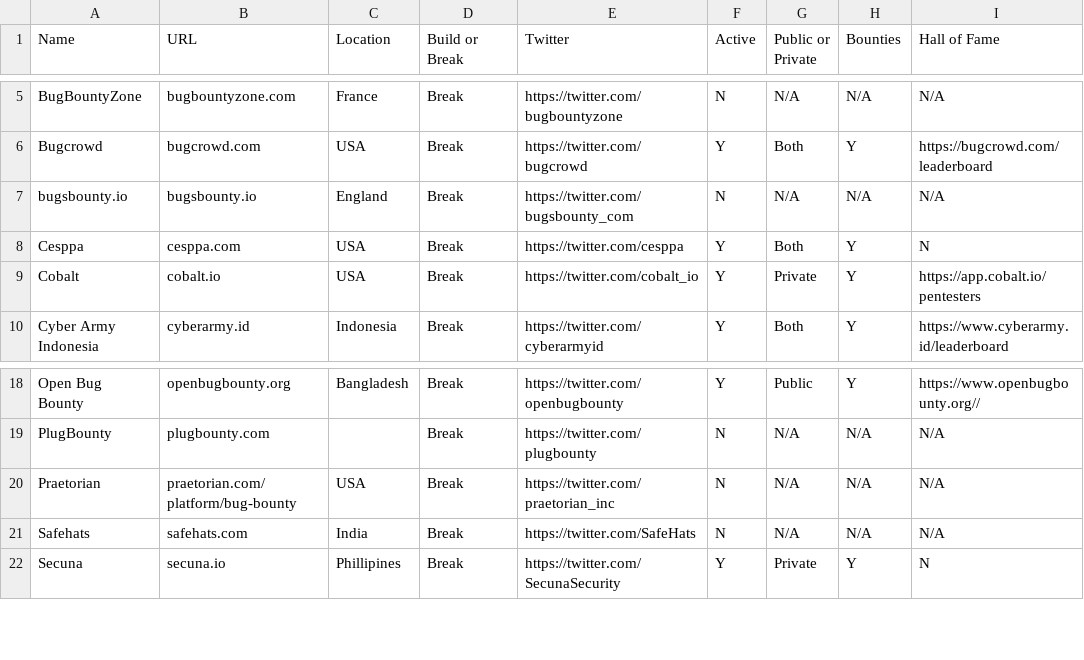
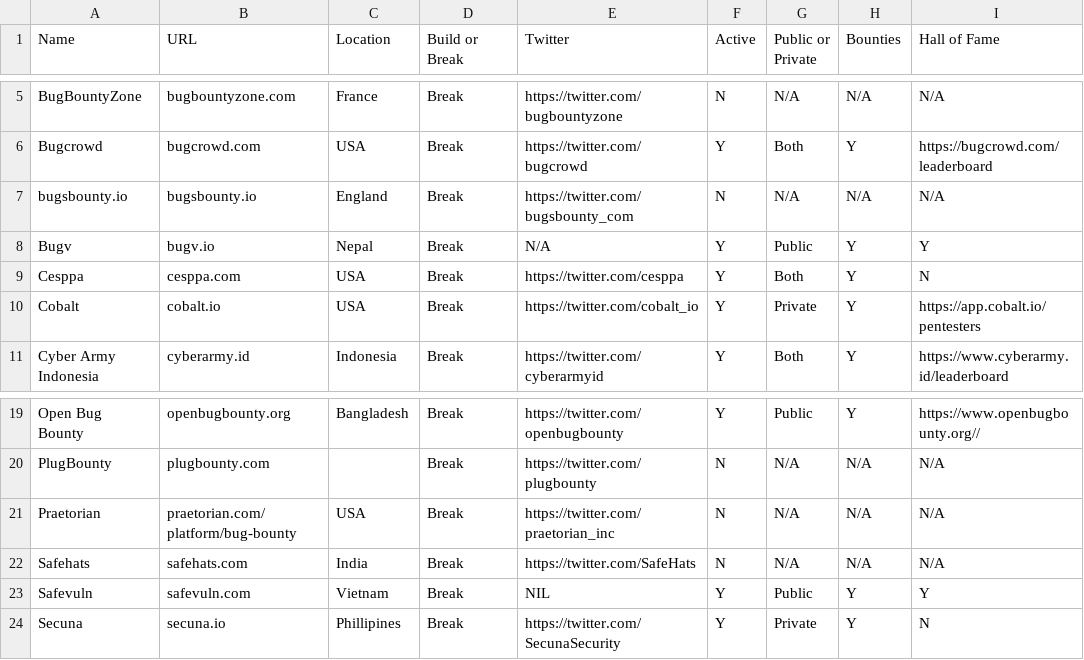
Before and after one commit to yesnet0/bounty, a CSV file: platforms.csv, drawn as a sheet; only a part is shown, gaps mark what is left out; the diff names each change by its address in the sheet, - before the commit and + after, or states it on an @@ line.

Commit message:
Update platforms.csv

```diff
--- a/platforms.csv
+++ b/platforms.csv
+row 8: Bugv | bugv.io | Nepal | Break | N/A | Y | Public | Y | Y
+row 23: Safevuln | safevuln.com | Vietnam | Break | NIL | Y | Public | Y | Y
```
